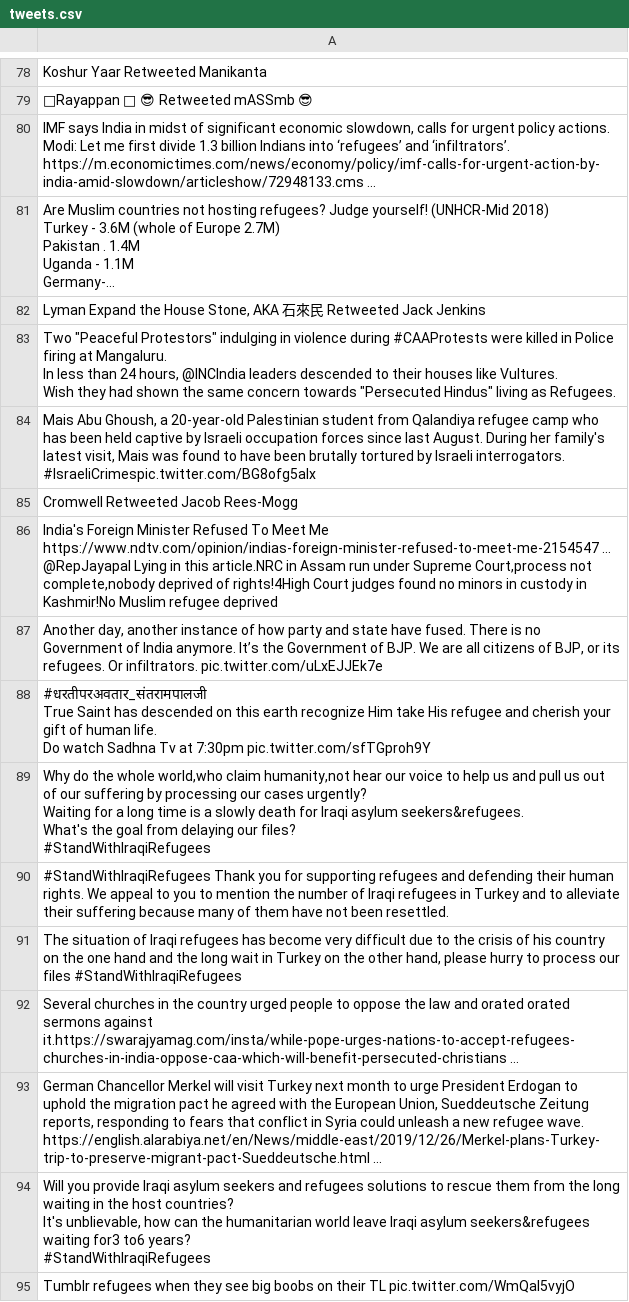
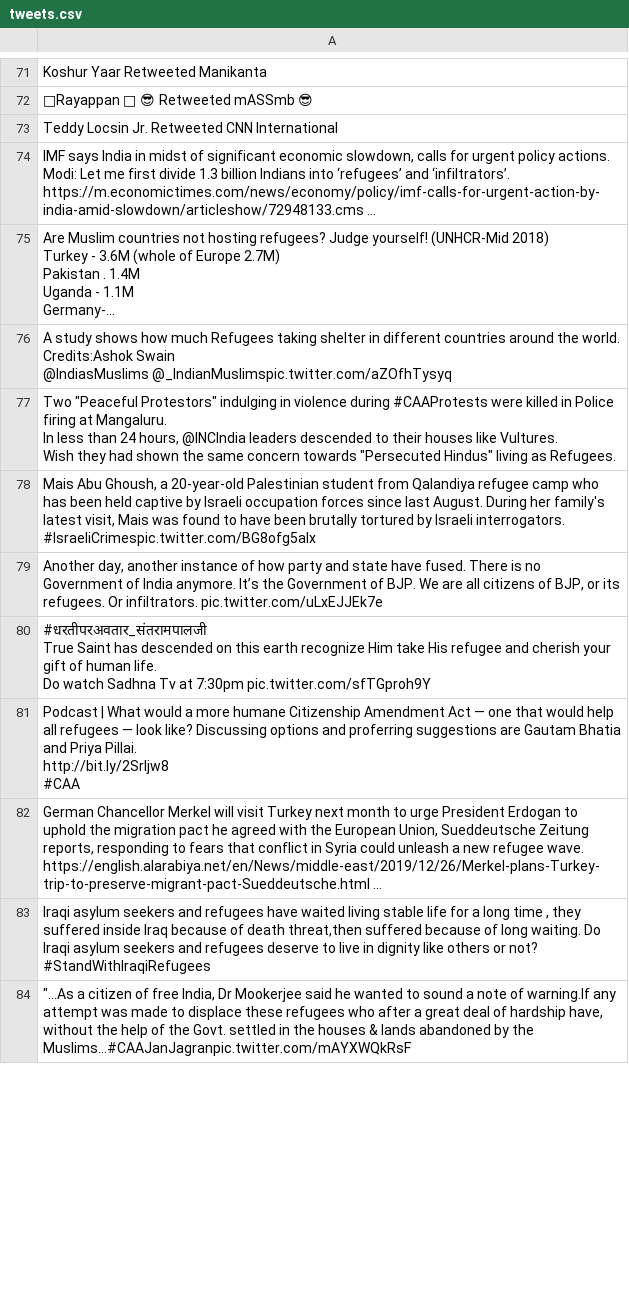
Before and after one commit to jakobzhao/refugee, a CSV file: tweets/assets/asia/tweets.csv, drawn as a sheet; only a part is shown, gaps mark what is left out; long unchanged cells end in …; removed rows and columns are numbered as before the commit, all else as after; ↵ is a line break in a cell; the diff covers the shown part only; the diff names each change by its address in the sheet, - before the commit and + after, or states it on an @@ line.

```diff
--- a/tweets/assets/asia/tweets.csv
+++ b/tweets/assets/asia/tweets.csv
+row 73: Teddy Locsin Jr. Retweeted CNN International
-A76: Lyman Expand the House Stone, AKA 石來民 Retweeted Jack Jenkins
+A76: A study shows how much Refugees taking shelter in different countries around the world. ↵ Credits:Ashok Swain ↵ @IndiasMuslims @_IndianMuslimspic.twitter.com/aZOfhTysyq
-row 85: Cromwell Retweeted Jacob Rees-Mogg
-row 86: India's Foreign Minister Refused To Meet Me ↵ https://www.ndtv.com/opinion/indias-foreign-minister-refused-to-meet-me-2154547 … ↵ @RepJayapal Lying in this article.NRC in Assam run under Supreme Court,process not complete,nobody deprived of rights!4High Court judges found no minors in custody in Kashmir!No Muslim refugee deprived
-A81: Why do the whole world,who claim humanity,not hear our voice to help us and pull us out of our suffering by processing our cases urgently? ↵ Waiting for a long time is a slowly death for Iraqi asylum seekers&refugees. ↵ What's the goal from delaying our files? ↵ #StandWithIraqiRefugees
+A81: Podcast | What would a more humane Citizenship Amendment Act — one that would help all refugees — look like? Discussing options and proferring suggestions are Gautam Bhatia and Priya Pillai. ↵ http://bit.ly/2SrIjw8 ↵ #CAA
-row 90: #StandWithIraqiRefugees Thank you for supporting refugees and defending their human rights. We appeal to you to mention the number of Iraqi refugees in Turkey and to alleviate their suffering because many of them have not been resettled.
-row 91: The situation of Iraqi refugees has become very difficult due to the crisis of his country on the one hand and the long wait in Turkey on the other hand, please hurry to process our files #StandWithIraqiRefugees
-row 92: Several churches in the country urged people to oppose the law and orated orated sermons against it.https://swarajyamag.com/insta/while-pope-urges-nations-to-accept-refugees-churches-in-india-oppose-caa-which-will-benefit-persecuted-christians …
-A83: Will you provide Iraqi asylum seekers and refugees solutions to rescue them from the long waiting in the host countries? ↵ It's unblievable, how can the humanitarian world leave Iraqi asylum seekers&refugees waiting for3 to6 years? ↵ #StandWithIraqiRefugees
+A83: Iraqi asylum seekers and refugees have waited living stable life for a long time , they suffered inside Iraq because of death threat,then suffered because of long waiting. Do Iraqi asylum seekers and refugees deserve to live in dignity like others or not? #StandWithIraqiRefugees
-A84: Tumblr refugees when they see big boobs on their TL pic.twitter.com/WmQaI5vyjO
+A84: "...As a citizen of free India, Dr Mookerjee said he wanted to sound a note of warning.If any attempt was made to displace these refugees who after a great deal of hardship have, without the help of the Govt. settled in the houses & lands abandoned by the Muslims...#CAAJanJagranpic.twitter.com/mAYXWQkRsF
```
Also changed, not shown: 21 added rows, 13 removed rows and 4 edited cells elsewhere in this file, tweets/assets/oceania/tweets.csv, tweets/assets/south_america/tweets.csv, 25 other files.
